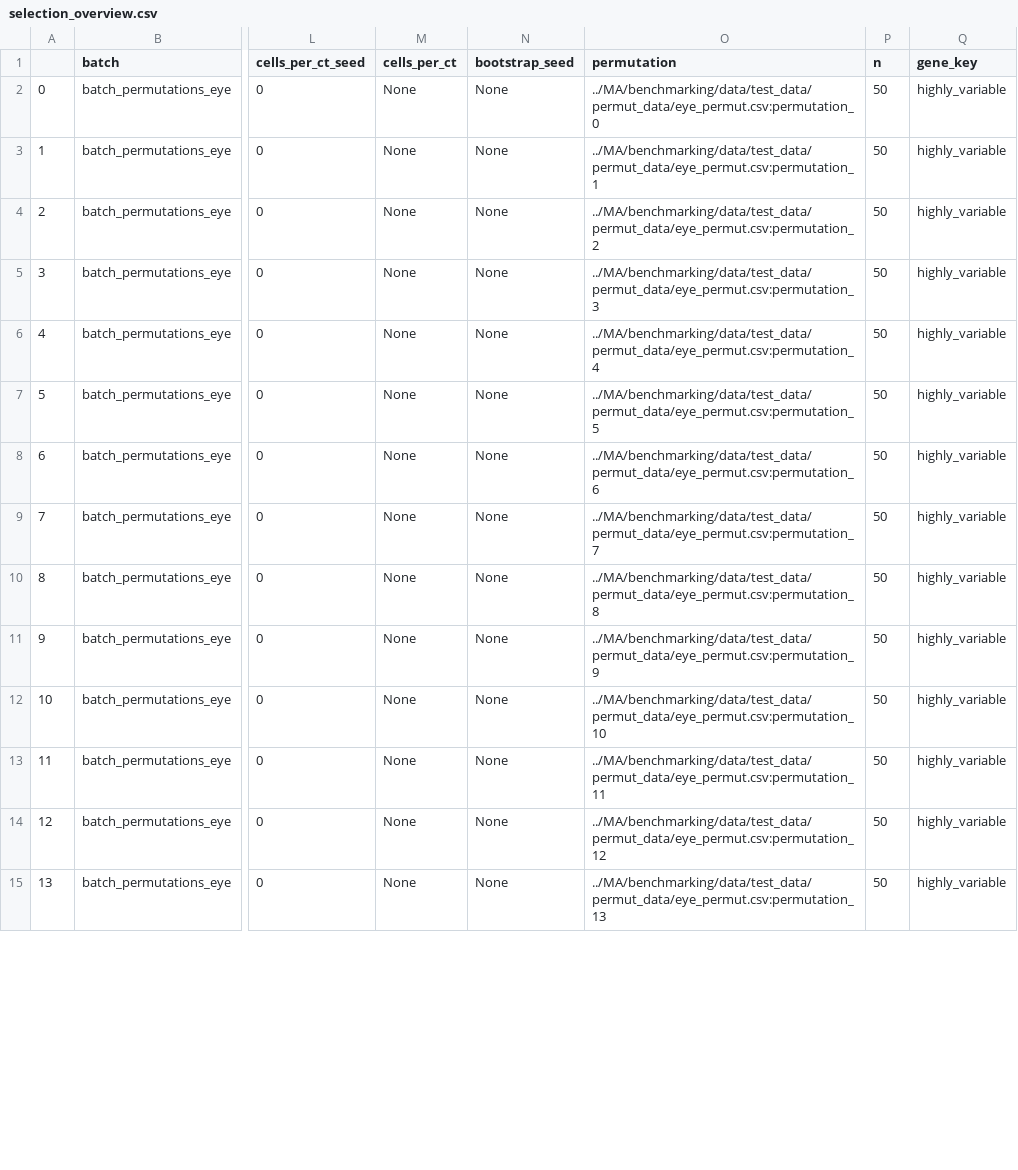
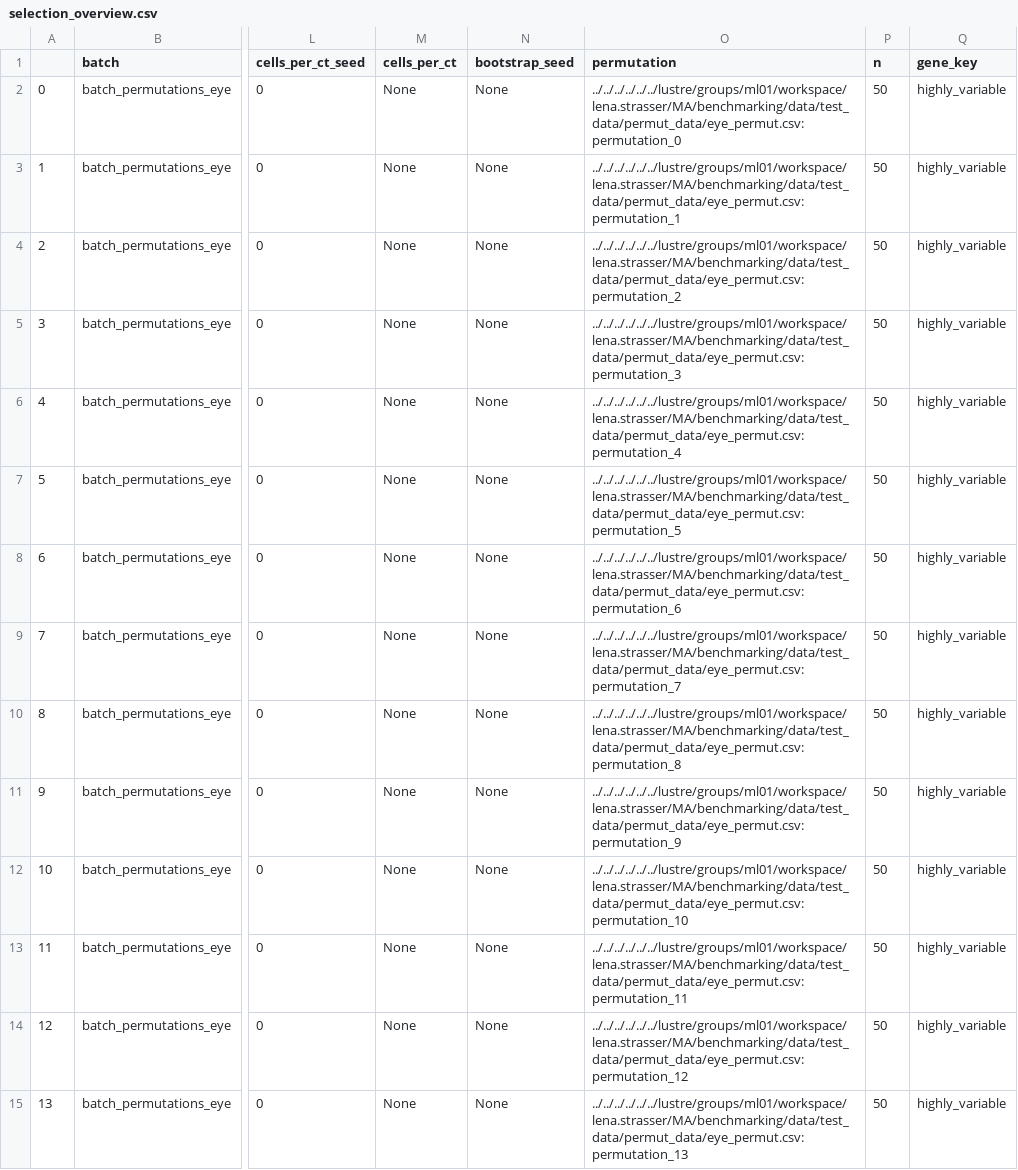
Before and after one commit to strasserle/spapros-smk, a CSV file: results/selection_overview.csv, drawn as a sheet; only a part is shown, gaps mark what is left out; the diff covers the shown part only; the diff names each change by its address in the sheet, - before the commit and + after, or states it on an @@ line.

```diff
--- a/results/selection_overview.csv
+++ b/results/selection_overview.csv
-O2 (permutation): ../MA/benchmarking/data/test_data/permut_data/eye_permut.csv:permutation_0
+O2 (permutation): ../../../../../../lustre/groups/ml01/workspace/lena.strasser/MA/benchmarking/data/test_data/permut_data/eye_permut.csv:permutation_0
-O3 (permutation): ../MA/benchmarking/data/test_data/permut_data/eye_permut.csv:permutation_1
+O3 (permutation): ../../../../../../lustre/groups/ml01/workspace/lena.strasser/MA/benchmarking/data/test_data/permut_data/eye_permut.csv:permutation_1
-O4 (permutation): ../MA/benchmarking/data/test_data/permut_data/eye_permut.csv:permutation_2
+O4 (permutation): ../../../../../../lustre/groups/ml01/workspace/lena.strasser/MA/benchmarking/data/test_data/permut_data/eye_permut.csv:permutation_2
-O5 (permutation): ../MA/benchmarking/data/test_data/permut_data/eye_permut.csv:permutation_3
+O5 (permutation): ../../../../../../lustre/groups/ml01/workspace/lena.strasser/MA/benchmarking/data/test_data/permut_data/eye_permut.csv:permutation_3
-O6 (permutation): ../MA/benchmarking/data/test_data/permut_data/eye_permut.csv:permutation_4
+O6 (permutation): ../../../../../../lustre/groups/ml01/workspace/lena.strasser/MA/benchmarking/data/test_data/permut_data/eye_permut.csv:permutation_4
-O7 (permutation): ../MA/benchmarking/data/test_data/permut_data/eye_permut.csv:permutation_5
+O7 (permutation): ../../../../../../lustre/groups/ml01/workspace/lena.strasser/MA/benchmarking/data/test_data/permut_data/eye_permut.csv:permutation_5
-O8 (permutation): ../MA/benchmarking/data/test_data/permut_data/eye_permut.csv:permutation_6
+O8 (permutation): ../../../../../../lustre/groups/ml01/workspace/lena.strasser/MA/benchmarking/data/test_data/permut_data/eye_permut.csv:permutation_6
-O9 (permutation): ../MA/benchmarking/data/test_data/permut_data/eye_permut.csv:permutation_7
+O9 (permutation): ../../../../../../lustre/groups/ml01/workspace/lena.strasser/MA/benchmarking/data/test_data/permut_data/eye_permut.csv:permutation_7
-O10 (permutation): ../MA/benchmarking/data/test_data/permut_data/eye_permut.csv:permutation_8
+O10 (permutation): ../../../../../../lustre/groups/ml01/workspace/lena.strasser/MA/benchmarking/data/test_data/permut_data/eye_permut.csv:permutation_8
-O11 (permutation): ../MA/benchmarking/data/test_data/permut_data/eye_permut.csv:permutation_9
+O11 (permutation): ../../../../../../lustre/groups/ml01/workspace/lena.strasser/MA/benchmarking/data/test_data/permut_data/eye_permut.csv:permutation_9
-O12 (permutation): ../MA/benchmarking/data/test_data/permut_data/eye_permut.csv:permutation_10
+O12 (permutation): ../../../../../../lustre/groups/ml01/workspace/lena.strasser/MA/benchmarking/data/test_data/permut_data/eye_permut.csv:permutation_10
-O13 (permutation): ../MA/benchmarking/data/test_data/permut_data/eye_permut.csv:permutation_11
+O13 (permutation): ../../../../../../lustre/groups/ml01/workspace/lena.strasser/MA/benchmarking/data/test_data/permut_data/eye_permut.csv:permutation_11
-O14 (permutation): ../MA/benchmarking/data/test_data/permut_data/eye_permut.csv:permutation_12
+O14 (permutation): ../../../../../../lustre/groups/ml01/workspace/lena.strasser/MA/benchmarking/data/test_data/permut_data/eye_permut.csv:permutation_12
-O15 (permutation): ../MA/benchmarking/data/test_data/permut_data/eye_permut.csv:permutation_13
+O15 (permutation): ../../../../../../lustre/groups/ml01/workspace/lena.strasser/MA/benchmarking/data/test_data/permut_data/eye_permut.csv:permutation_13
```
Also changed, not shown: 42 edited cells elsewhere in this file, results/evaluation/eye_60_summary.csv, results/evaluation/eye_66_summary.csv, 22 other files.
